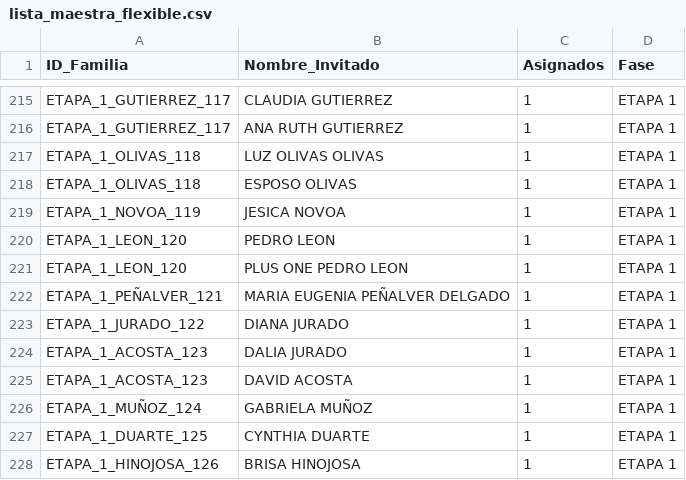
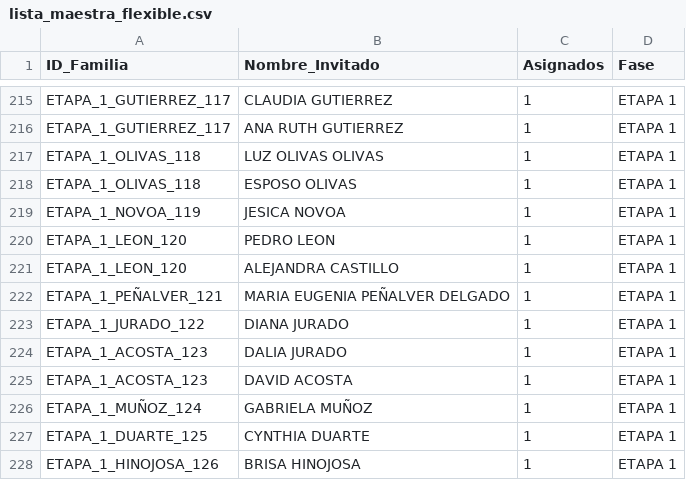
Before and after one commit to laizaydavidboda/invitacion-boda-flask, a CSV file: lista_maestra_flexible.csv, drawn as a sheet; only a part is shown, gaps mark what is left out.

Commit message:
Update lista_maestra_flexible.csv

```diff
--- a/lista_maestra_flexible.csv
+++ b/lista_maestra_flexible.csv
@@ -220,3 +220,3 @@ ETAPA_1_NOVOA_119,JESICA NOVOA,1,ETAPA 1
 ETAPA_1_LEON_120,PEDRO LEON,1,ETAPA 1
-ETAPA_1_LEON_120,PLUS ONE PEDRO LEON,1,ETAPA 1
+ETAPA_1_LEON_120,ALEJANDRA CASTILLO,1,ETAPA 1
 ETAPA_1_PEÑALVER_121,MARIA EUGENIA PEÑALVER DELGADO,1,ETAPA 1
```
